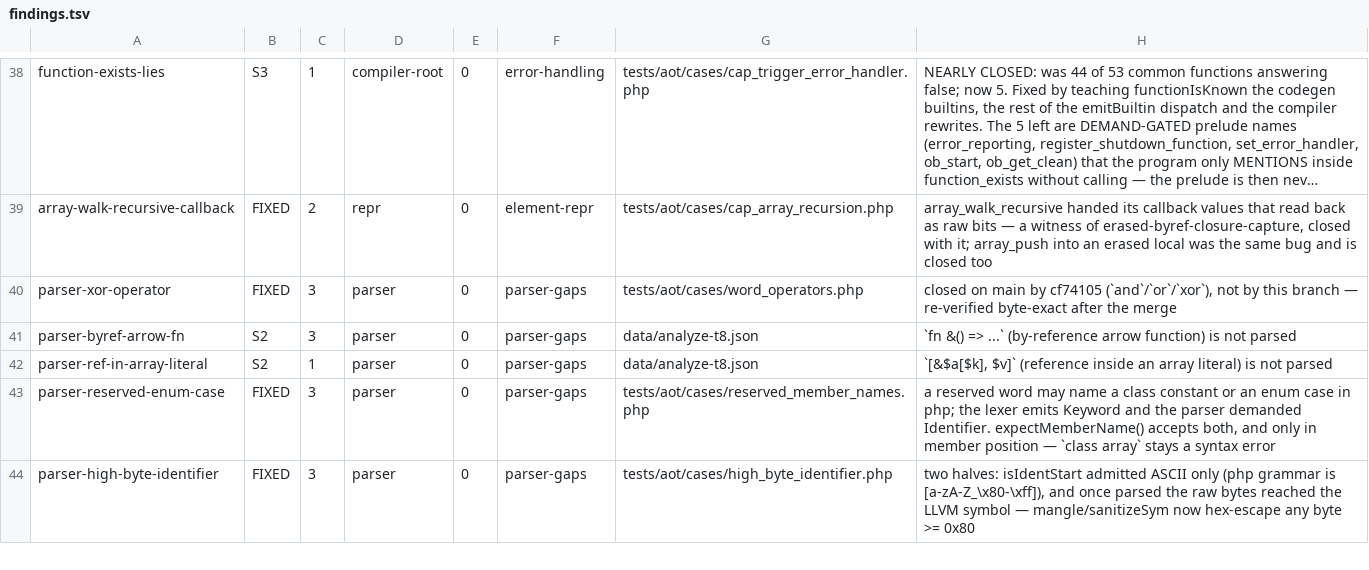
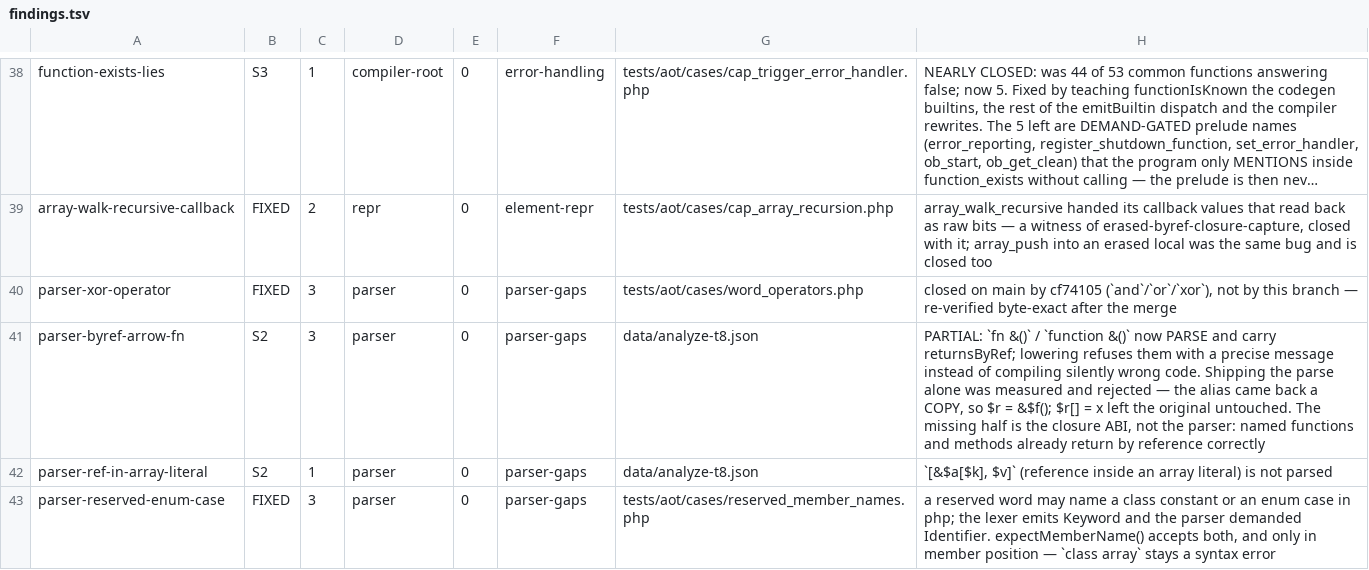
Before and after one commit to manticorephp/compiler, a TSV file: docs/audit/findings.tsv, drawn as a sheet; only a part is shown, gaps mark what is left out; the shorter side is filled out with more unchanged rows; long unchanged cells end in ….

Commit message:
parser: accept `fn &()` / `function &()`, and refuse them loudly
The last two parser gaps, and one of them is a lesson rather than a fix.

By-reference RETURN from a closure now parses — the `&` after `fn`/`function`
is read and carried on the AST as returnsByRef, appended LAST on both nodes
because a promoted field added mid-class shifts every later property offset
under self-host.

Shipping just that would have been worse than the parse error it replaces. I
built it, measured it, and it was silently wrong: `$r = &\Closure::bind(fn &() =>
$this->items, $b, $b)(); $r[] = 'b';` left $b->items untouched, because the
closure invoke path hands back a copy where the named-function path hands back
an alias. symfony/dependency-injection uses exactly that idiom twice, so the
result would have been a container that quietly failed to register.

So lowering refuses it with a message that says what is wrong and why —
"its caller would receive a copy, not an alias" — instead of pointing at the `&`
with no explanation, and instead of compiling. The missing half is the closure
ABI; named functions and methods already return by reference correctly, which
the case in this commit demonstrates.

Recorded as PARTIAL rather than closed. 329 cases green.

```diff
--- a/docs/audit/findings.tsv
+++ b/docs/audit/findings.tsv
@@ -40,3 +40,3 @@ array-walk-recursive-callback	FIXED	2	repr	0	element-repr	tests/aot/cases/cap_ar
 parser-xor-operator	FIXED	3	parser	0	parser-gaps	tests/aot/cases/word_operators.php	closed on main by cf74105 (`and`/`or`/`xor`), not by this branch — re-verified byte-exact after the merge
-parser-byref-arrow-fn	S2	3	parser	0	parser-gaps	data/analyze-t8.json	`fn &() => ...` (by-reference arrow function) is not parsed
+parser-byref-arrow-fn	S2	3	parser	0	parser-gaps	data/analyze-t8.json	PARTIAL: `fn &()` / `function &()` now PARSE and carry returnsByRef; lowering refuses them with a precise message instead of compiling silently wrong code. Shipping the parse alone was measured and rejected — the alias came back a COPY, so $r = &$f(); $r[] = x left the original untouched. The missing half is the closure ABI, not the parser: named functions and methods already return by reference correctly
 parser-ref-in-array-literal	S2	1	parser	0	parser-gaps	data/analyze-t8.json	`[&$a[$k], $v]` (reference inside an array literal) is not parsed
```
Also changed, not shown: 5 other files.
